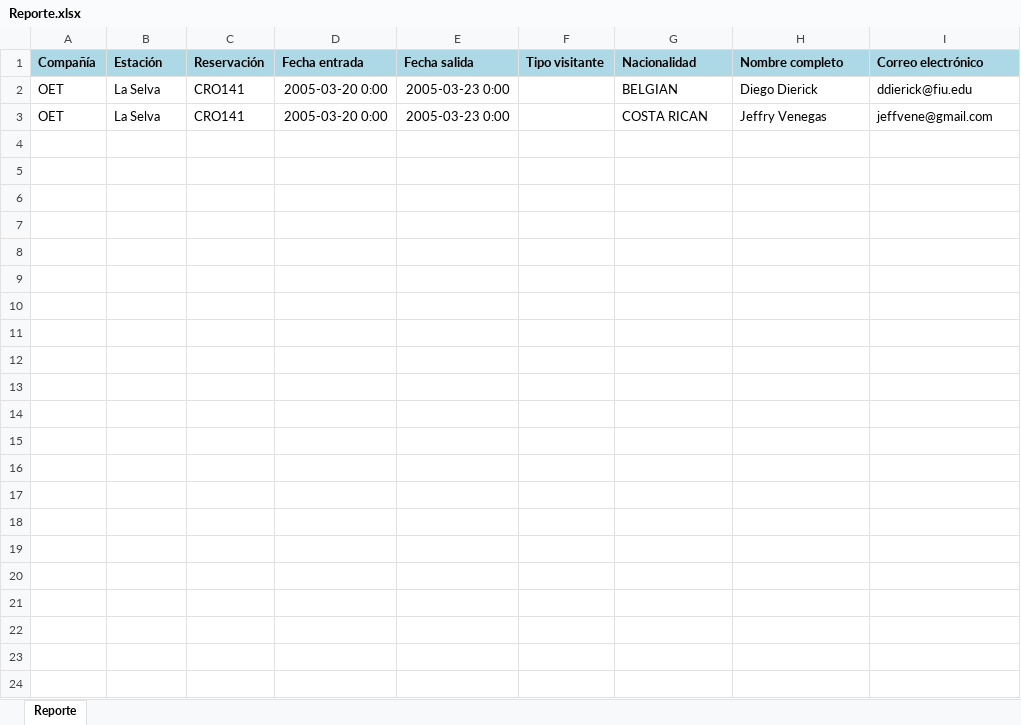
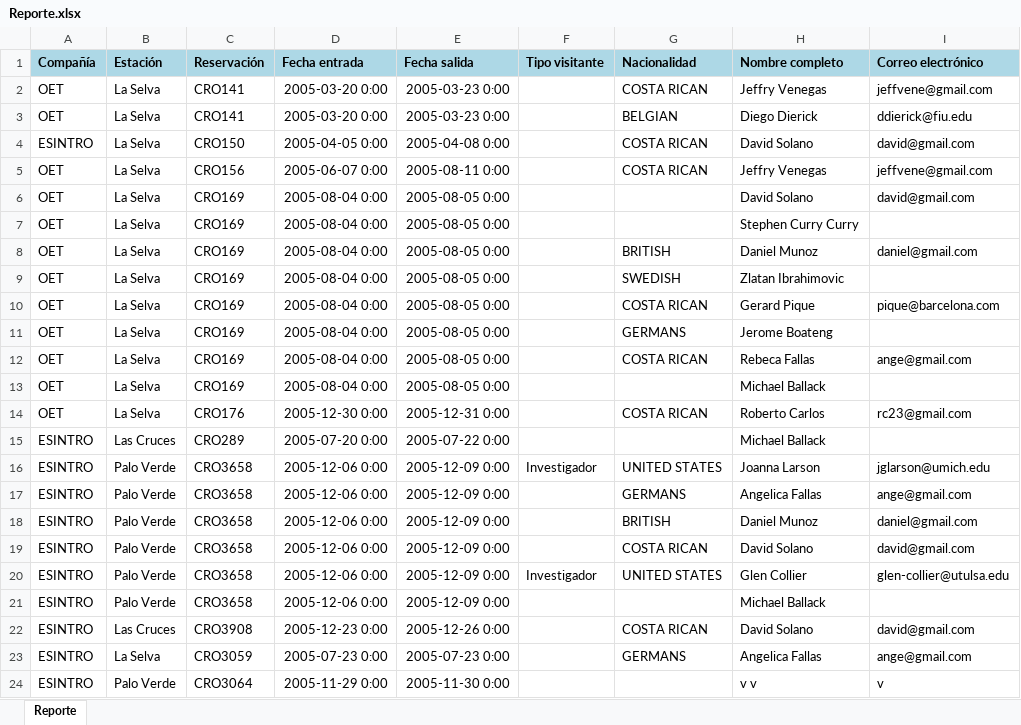
Before and after one commit to ProyInge/RegistroVisitantes2, an Excel workbook: RegistroVisitantes/RegistroVisitantes/Reporte.xlsx, sheet Reporte, drawn as a sheet; values as stored, in another font and other column widths than the file's, no borders; addresses are those after the commit; the diff names each change by its address in the sheet, - before the commit and + after, or states it on an @@ line.

```diff
--- a/RegistroVisitantes/RegistroVisitantes/Reporte.xlsx (sheet Reporte)
+++ b/RegistroVisitantes/RegistroVisitantes/Reporte.xlsx (sheet Reporte)
+row 2: OET | La Selva | CRO141 | 2005-03-20 0:00 | 2005-03-23 0:00 |  | COSTA RICAN | Jeffry Venegas | jeffvene@gmail.com
+row 4: ESINTRO | La Selva | CRO150 | 2005-04-05 0:00 | 2005-04-08 0:00 |  | COSTA RICAN | David Solano | david@gmail.com
-C5 (Reservación): CRO141
+C5 (Reservación): CRO156
-D5 (Fecha entrada): 2005-03-20 0:00
+D5 (Fecha entrada): 2005-06-07 0:00
-E5 (Fecha salida): 2005-03-23 0:00
+E5 (Fecha salida): 2005-08-11 0:00
+row 6: OET | La Selva | CRO169 | 2005-08-04 0:00 | 2005-08-05 0:00 |  |  | David Solano | david@gmail.com
+row 7: OET | La Selva | CRO169 | 2005-08-04 0:00 | 2005-08-05 0:00 |  |  | Stephen Curry Curry
+row 8: OET | La Selva | CRO169 | 2005-08-04 0:00 | 2005-08-05 0:00 |  | BRITISH | Daniel Munoz | daniel@gmail.com
+row 9: OET | La Selva | CRO169 | 2005-08-04 0:00 | 2005-08-05 0:00 |  | SWEDISH | Zlatan Ibrahimovic
+row 10: OET | La Selva | CRO169 | 2005-08-04 0:00 | 2005-08-05 0:00 |  | COSTA RICAN | Gerard Pique | pique@barcelona.com
+row 11: OET | La Selva | CRO169 | 2005-08-04 0:00 | 2005-08-05 0:00 |  | GERMANS | Jerome Boateng
+row 12: OET | La Selva | CRO169 | 2005-08-04 0:00 | 2005-08-05 0:00 |  | COSTA RICAN | Rebeca Fallas | ange@gmail.com
+row 13: OET | La Selva | CRO169 | 2005-08-04 0:00 | 2005-08-05 0:00 |  |  | Michael Ballack
+row 14: OET | La Selva | CRO176 | 2005-12-30 0:00 | 2005-12-31 0:00 |  | COSTA RICAN | Roberto Carlos | rc23@gmail.com
+row 15: ESINTRO | Las Cruces | CRO289 | 2005-07-20 0:00 | 2005-07-22 0:00 |  |  | Michael Ballack
+row 16: ESINTRO | Palo Verde | CRO3658 | 2005-12-06 0:00 | 2005-12-09 0:00 | Investigador | UNITED STATES | Joanna Larson | jglarson@umich.edu
+row 17: ESINTRO | Palo Verde | CRO3658 | 2005-12-06 0:00 | 2005-12-09 0:00 |  | GERMANS | Angelica Fallas | ange@gmail.com
+row 18: ESINTRO | Palo Verde | CRO3658 | 2005-12-06 0:00 | 2005-12-09 0:00 |  | BRITISH | Daniel Munoz | daniel@gmail.com
+row 19: ESINTRO | Palo Verde | CRO3658 | 2005-12-06 0:00 | 2005-12-09 0:00 |  | COSTA RICAN | David Solano | david@gmail.com
+row 20: ESINTRO | Palo Verde | CRO3658 | 2005-12-06 0:00 | 2005-12-09 0:00 | Investigador | UNITED STATES | Glen Collier | glen-collier@utulsa.edu
+row 21: ESINTRO | Palo Verde | CRO3658 | 2005-12-06 0:00 | 2005-12-09 0:00 |  |  | Michael Ballack
+row 22: ESINTRO | Las Cruces | CRO3908 | 2005-12-23 0:00 | 2005-12-26 0:00 |  | COSTA RICAN | David Solano | david@gmail.com
+row 23: ESINTRO | La Selva | CRO3059 | 2005-07-23 0:00 | 2005-07-23 0:00 |  | GERMANS | Angelica Fallas | ange@gmail.com
+row 24: ESINTRO | Palo Verde | CRO3064 | 2005-11-29 0:00 | 2005-11-30 0:00 |  |  | v v | v
```
Also changed, not shown: 2 other files.
